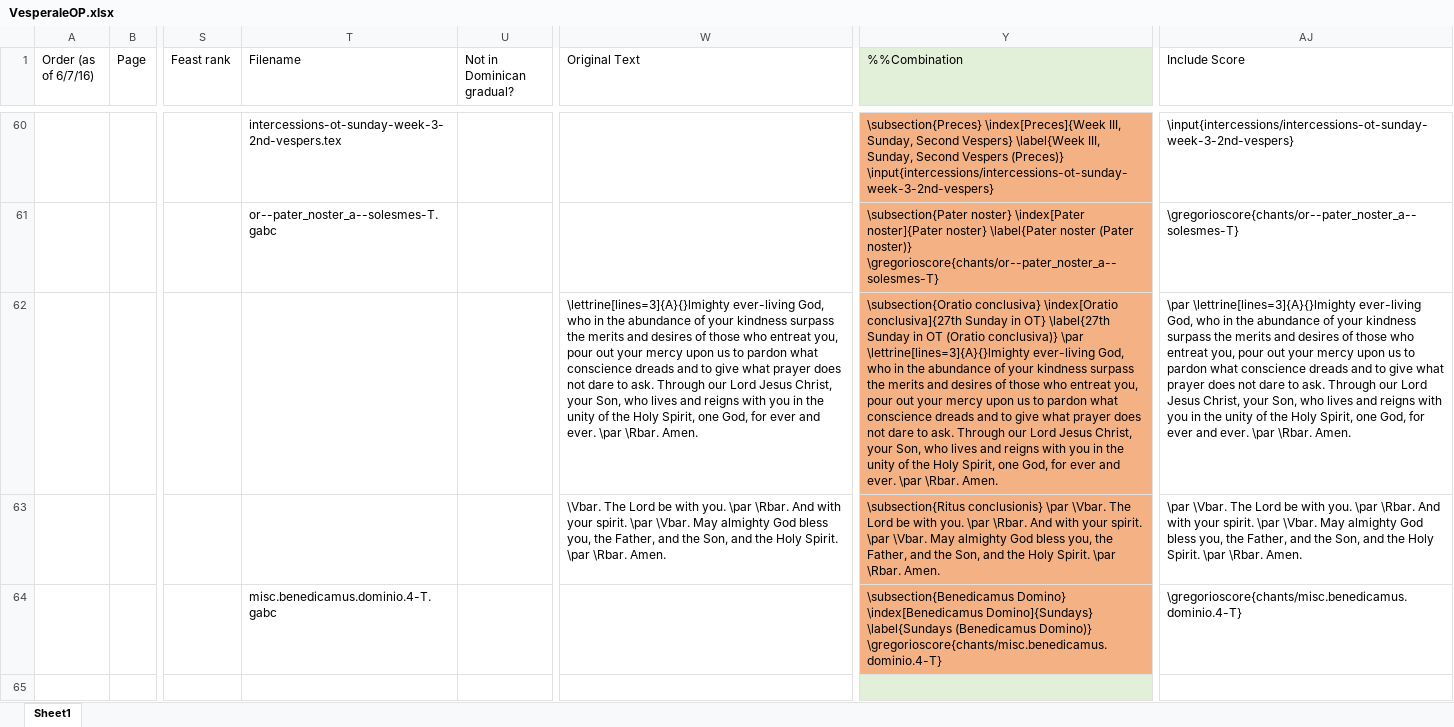
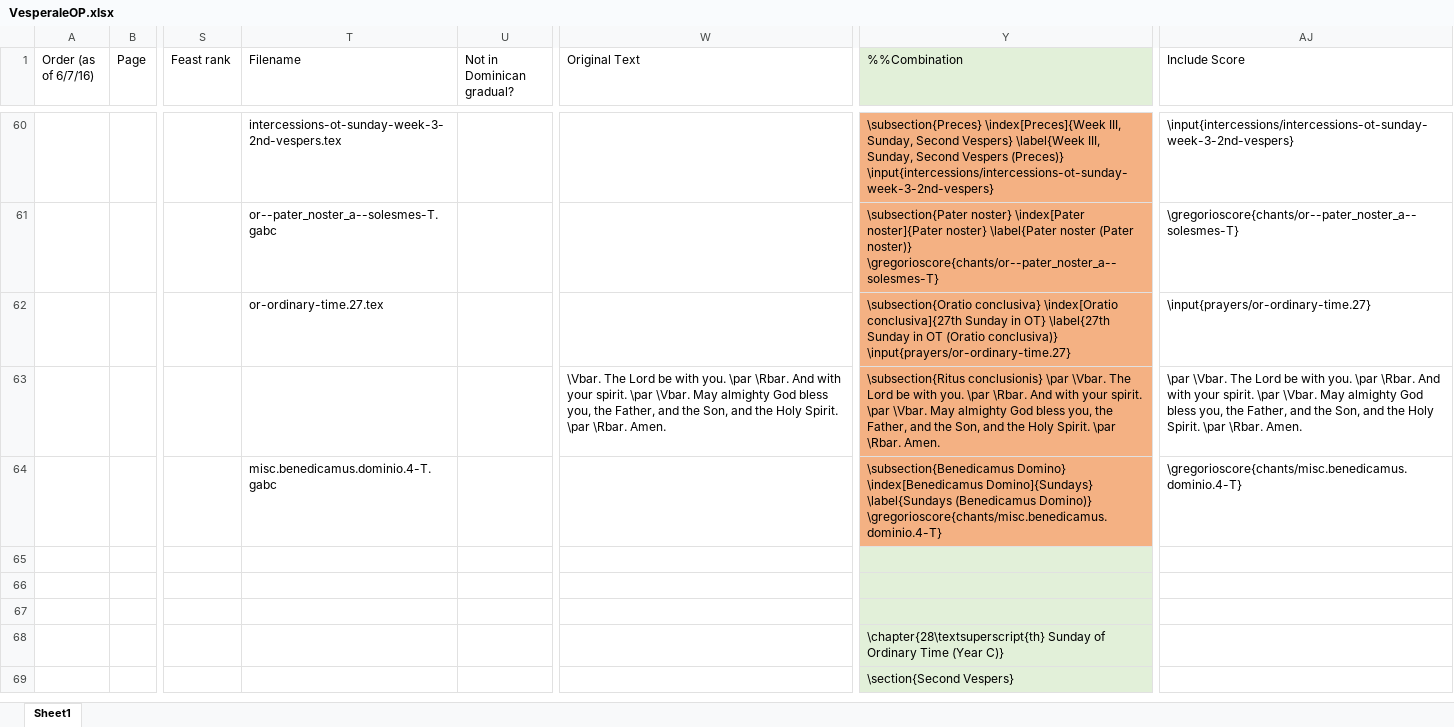
Before and after one commit to innocentop/VesperaleOP, an Excel workbook: VesperaleOP.xlsx, sheet Sheet1, drawn as a sheet; only a part is shown, gaps mark what is left out; the shorter side is filled out with more unchanged rows; values as stored, in another font and other column widths than the file's, no borders; the diff covers the shown part only; the diff names each change by its address in the sheet, - before the commit and + after, or states it on an @@ line.

```diff
--- a/VesperaleOP.xlsx (sheet Sheet1)
+++ b/VesperaleOP.xlsx (sheet Sheet1)
-T62 (Filename): (empty)
+T62 (Filename): or-ordinary-time.27.tex
-W62 (Original Text): \lettrine[lines=3]{A}{}lmighty ever-living God, who in the abundance of your kindness surpass the merits and desires of those who entreat you, pour out your mercy upon us to pardon what conscience dreads and to give what prayer does not dare to ask. Through our Lord Jesus Christ, your Son, who lives and reigns with you in the unity of the Holy Spirit, one God, for ever and ever. \par \Rbar. Amen.
+W62 (Original Text): (empty)
-Y62 (%%Combination): …(Oratio conclusiva)} \par \lettrine[lines=3]{A}{}lmighty ever-living God, who in the abundance of your kindness surpass the merits and desires of those who entreat you, pour out your mercy upon us to pardon what conscience dreads and to give what prayer does not dare to ask. Through our Lord Jesus Christ, your Son, who lives and reigns with you in the unity of the Holy Spirit, one God, for ever and ever. \par \Rbar. Amen.
+Y62 (%%Combination): …(Oratio conclusiva)} \input{prayers/or-ordinary-time.27}
-AJ62 (Include Score): \par \lettrine[lines=3]{A}{}lmighty ever-living God, who in the abundance of your kindness surpass the merits and desires of those who entreat you, pour out your mercy upon us to pardon what conscience dreads and to give what prayer does not dare to ask. Through our Lord Jesus Christ, your Son, who lives and reigns with you in the unity of the Holy Spirit, one God, for ever and ever. \par \Rbar. Amen.
+AJ62 (Include Score): \input{prayers/or-ordinary-time.27}
```
Also changed, not shown: 3 added rows, 3 removed rows and 26 edited cells elsewhere in this sheet, 17 other files.
